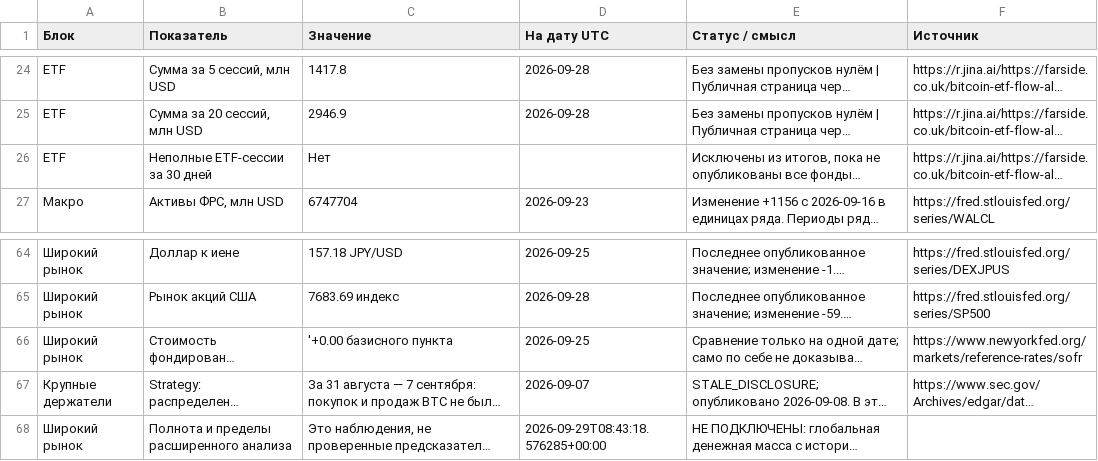
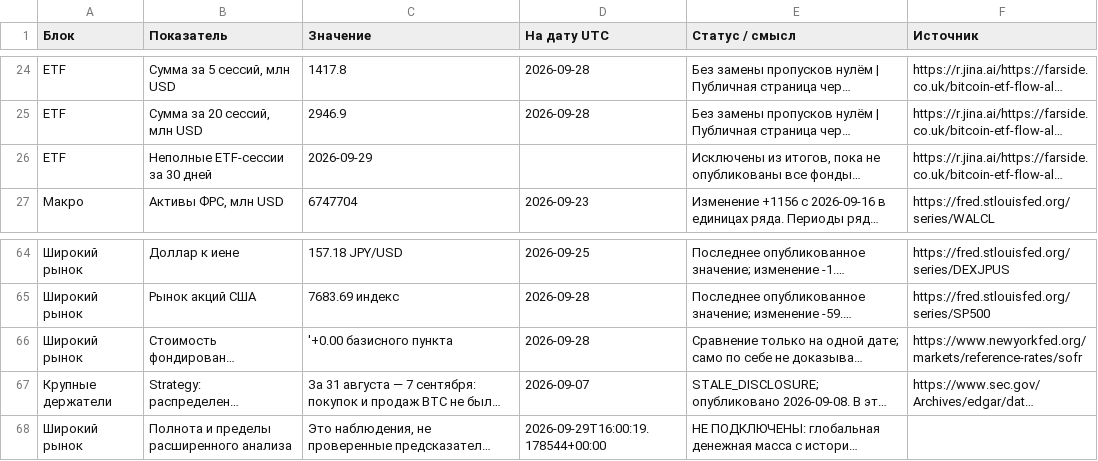
Before and after one commit to dmitrii-kalashnikov/btcusdt, a CSV file: live/report.csv, drawn as a sheet; only a part is shown, gaps mark what is left out; long unchanged cells end in …; the diff covers the shown part only; the diff names each change by its address in the sheet, - before the commit and + after, or states it on an @@ line.

```diff
--- a/live/report.csv
+++ b/live/report.csv
-C26 (Значение): Нет
+C26 (Значение): 2026-09-29
-D66 (На дату UTC): 2026-09-25
+D66 (На дату UTC): 2026-09-28
-D68 (На дату UTC): 2026-09-29T08:43:18.576285+00:00
+D68 (На дату UTC): 2026-09-29T16:00:19.178544+00:00
```
Also changed, not shown: 24 edited cells elsewhere in this file, 1 other file.
